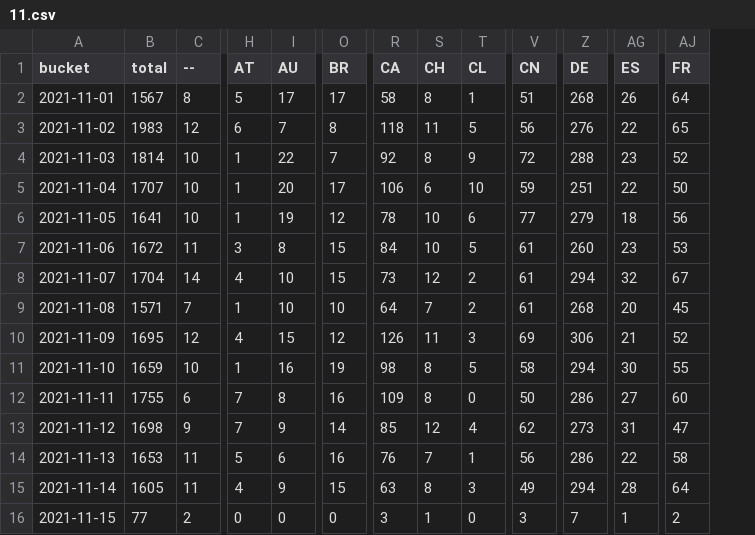
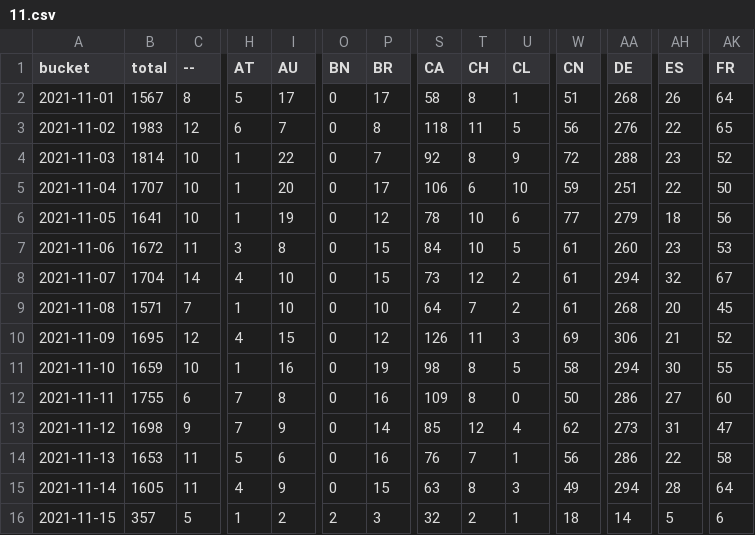
Before and after one commit to dtinth/jamulus-usage-stats, a CSV file: daily/2021/11.csv, drawn as a sheet; only a part is shown, gaps mark what is left out; addresses are those after the commit; the diff covers the shown part only; the diff names each change by its address in the sheet, - before the commit and + after, or states it on an @@ line.

```diff
--- a/daily/2021/11.csv
+++ b/daily/2021/11.csv
+column O (BN), rows 2-16: 0 | 0 | 0 | 0 | 0 | 0 | 0 | 0 | 0 | 0 | 0 | 0 | 0 | 0 | 2
-B16 (total): 77
+B16 (total): 357
-C16 (--): 2
+C16 (--): 5
-H16 (AT): 0
+H16 (AT): 1
-I16 (AU): 0
+I16 (AU): 2
-P16 (BR): 0
+P16 (BR): 3
-S16 (CA): 3
+S16 (CA): 32
-T16 (CH): 1
+T16 (CH): 2
-U16 (CL): 0
+U16 (CL): 1
-W16 (CN): 3
+W16 (CN): 18
-AA16 (DE): 7
+AA16 (DE): 14
-AH16 (ES): 1
+AH16 (ES): 5
-AK16 (FR): 2
+AK16 (FR): 6
```
Also changed, not shown: 25 edited cells elsewhere in this file, hourly/2021/11-14.csv.
